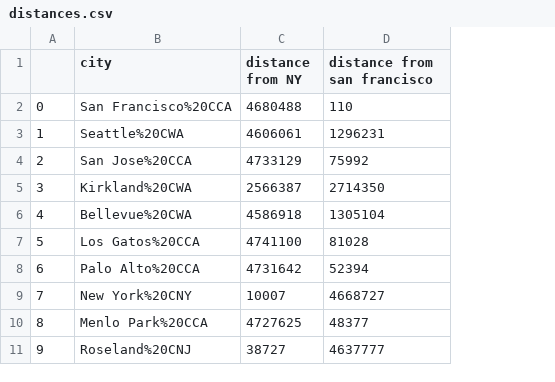
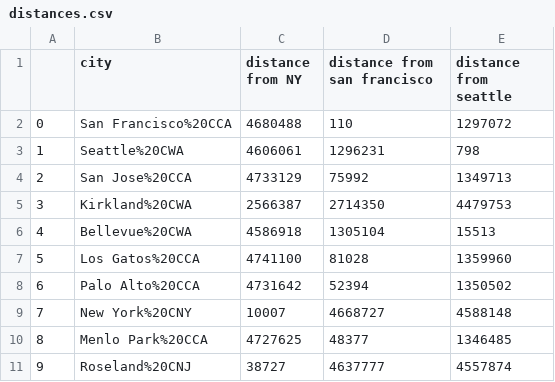
Before and after one commit to ArielleEagan/Final-project, a CSV file: distances.csv, drawn as a sheet; only a part is shown; the diff names each change by its address in the sheet, - before the commit and + after, or states it on an @@ line.

Commit message:
Seattle Updates

```diff
--- a/distances.csv
+++ b/distances.csv
+column E (distance from seattle), rows 2-11: 1297072 | 798 | 1349713 | 4479753 | 15513 | 1359960 | 1350502 | 4588148 | 1346485 | 4557874
```
Also changed, not shown: 2 other files.
